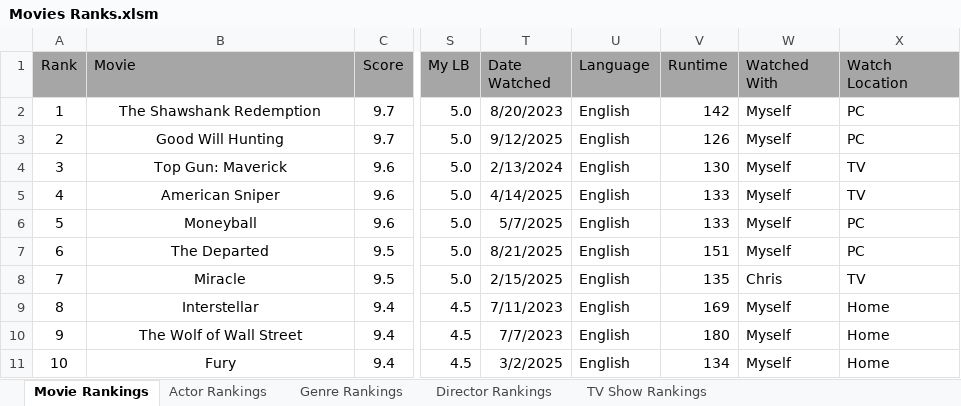
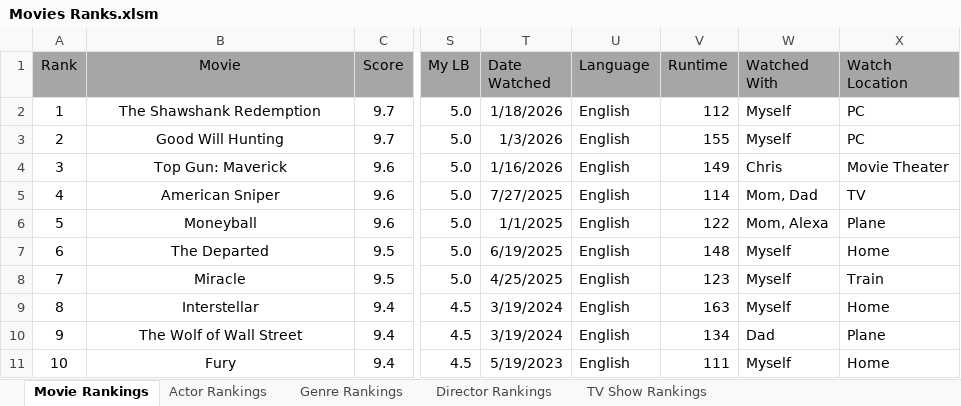
Before and after one commit to TylerGrossi/Movie-Rankings, an Excel workbook: Movies Ranks.xlsm, sheet Movie Rankings, drawn as a sheet; only a part is shown, gaps mark what is left out; values as stored, in another font and other column widths than the file's, no borders; charts and pictures not drawn; the diff covers the shown part only; the diff names each change by its address in the sheet, - before the commit and + after, or states it on an @@ line.

```diff
--- a/Movies Ranks.xlsm (sheet Movie Rankings)
+++ b/Movies Ranks.xlsm (sheet Movie Rankings)
-B1 alignment: left
+B1 alignment: center
-T2 (Date Watched): 8/20/2023
+T2 (Date Watched): 1/18/2026
-V2 (Runtime): 142
+V2 (Runtime): 112
-T3 (Date Watched): 9/12/2025
+T3 (Date Watched): 1/3/2026
-V3 (Runtime): 126
+V3 (Runtime): 155
-T4 (Date Watched): 2/13/2024
+T4 (Date Watched): 1/16/2026
-V4 (Runtime): 130
+V4 (Runtime): 149
-W4 (Watched With): Myself
+W4 (Watched With): Chris
-X4 (Watch Location): TV
+X4 (Watch Location): Movie Theater
-T5 (Date Watched): 4/14/2025
+T5 (Date Watched): 7/27/2025
-V5 (Runtime): 133
+V5 (Runtime): 114
-W5 (Watched With): Myself
+W5 (Watched With): Mom, Dad
-T6 (Date Watched): 5/7/2025
+T6 (Date Watched): 1/1/2025
-V6 (Runtime): 133
+V6 (Runtime): 122
-W6 (Watched With): Myself
+W6 (Watched With): Mom, Alexa
-X6 (Watch Location): PC
+X6 (Watch Location): Plane
-T7 (Date Watched): 8/21/2025
+T7 (Date Watched): 6/19/2025
-V7 (Runtime): 151
+V7 (Runtime): 148
-X7 (Watch Location): PC
+X7 (Watch Location): Home
-T8 (Date Watched): 2/15/2025
+T8 (Date Watched): 4/25/2025
-V8 (Runtime): 135
+V8 (Runtime): 123
-W8 (Watched With): Chris
+W8 (Watched With): Myself
-X8 (Watch Location): TV
+X8 (Watch Location): Train
-T9 (Date Watched): 7/11/2023
+T9 (Date Watched): 3/19/2024
-V9 (Runtime): 169
+V9 (Runtime): 163
-T10 (Date Watched): 7/7/2023
+T10 (Date Watched): 3/19/2024
-V10 (Runtime): 180
+V10 (Runtime): 134
-W10 (Watched With): Myself
+W10 (Watched With): Dad
-X10 (Watch Location): Home
+X10 (Watch Location): Plane
-T11 (Date Watched): 3/2/2025
+T11 (Date Watched): 5/19/2023
-V11 (Runtime): 134
+V11 (Runtime): 111
```
Also changed, not shown: 714 edited cells elsewhere in this sheet, sheet Actor Rankings, sheet Director Rankings, sheet Genre Rankings, formulas that keep their value, charts or pictures, 2 other files.
